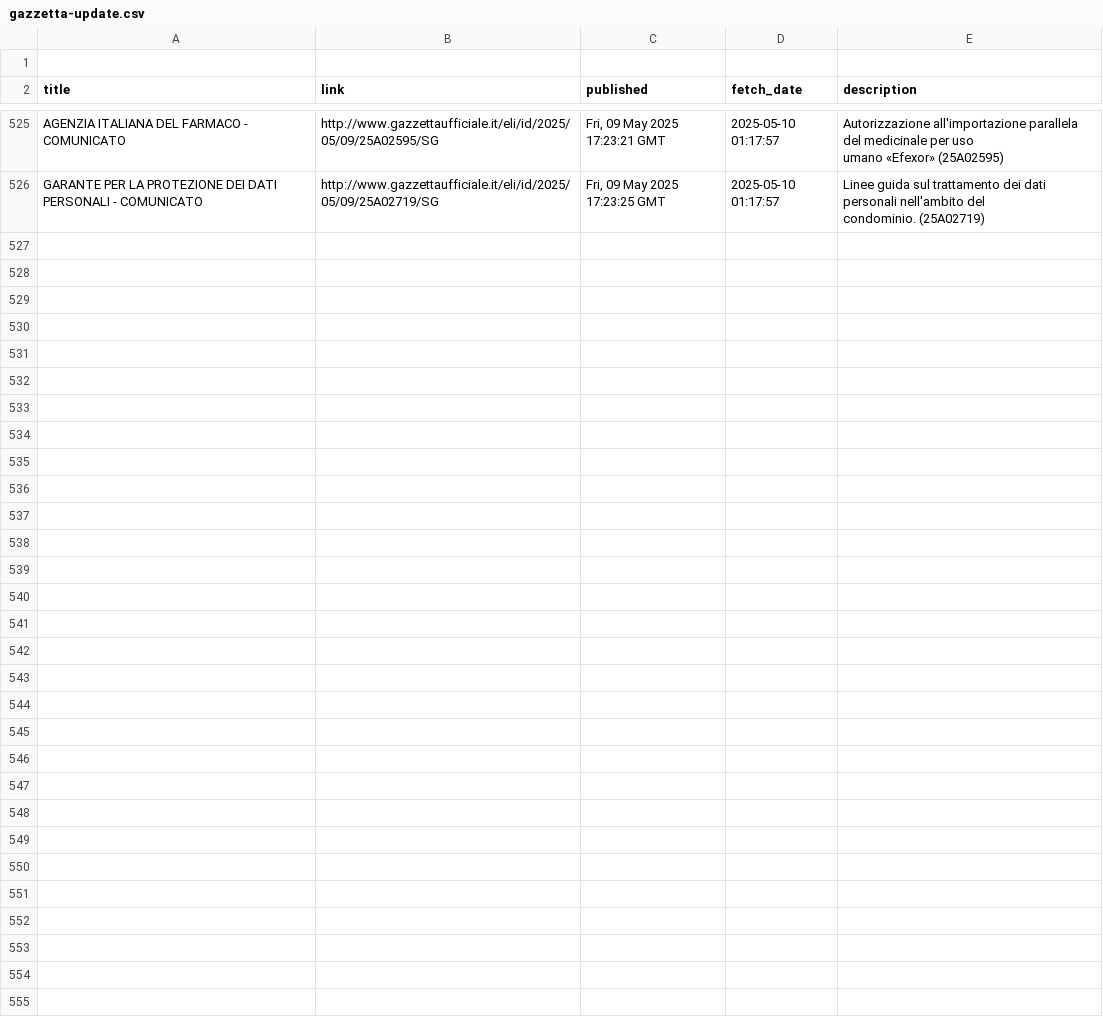
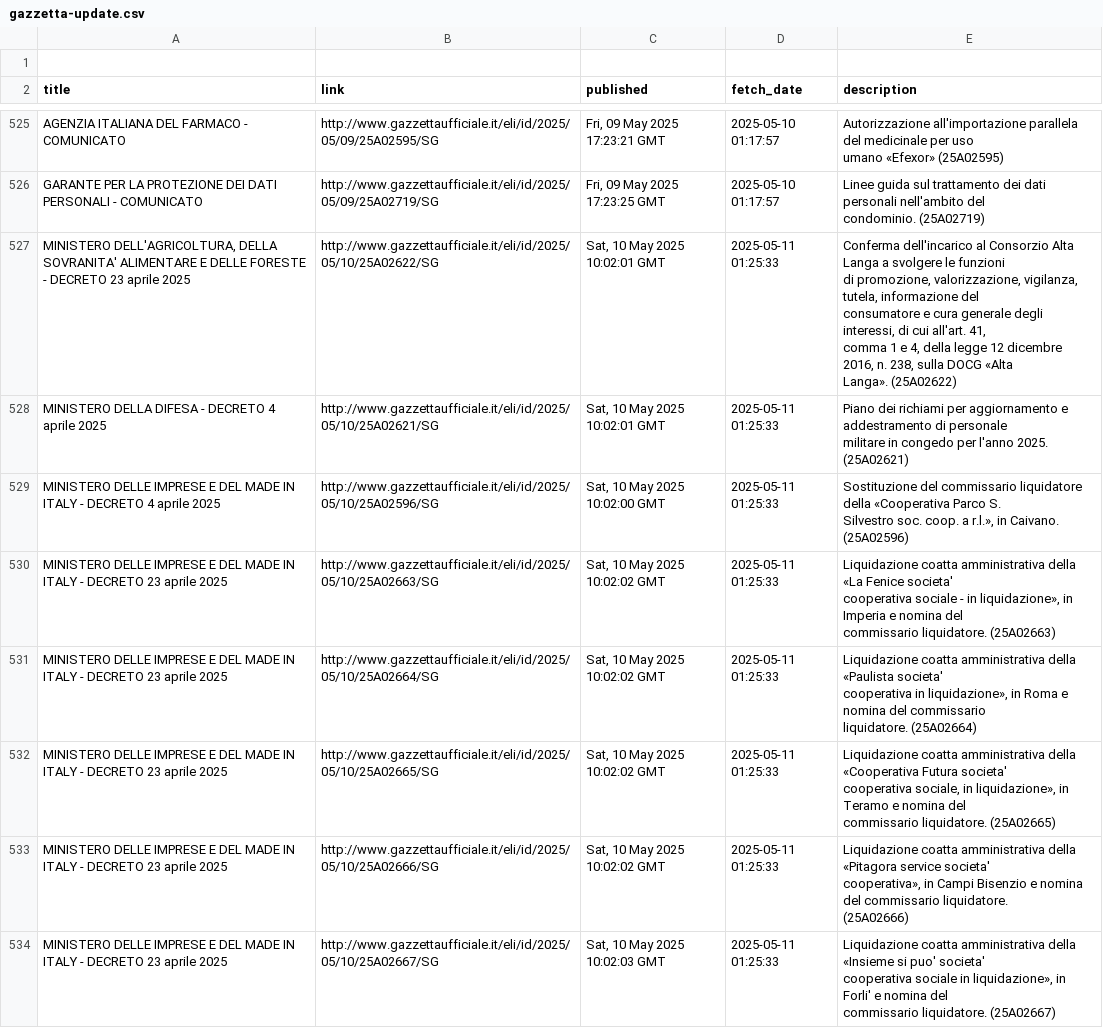
Before and after one commit to atomm/fetchGU, a CSV file: data/gazzetta-update.csv, drawn as a sheet; only a part is shown, gaps mark what is left out; ↵ is a line break in a cell; the diff covers the shown part only; the diff names each change by its address in the sheet, - before the commit and + after, or states it on an @@ line.

```diff
--- a/data/gazzetta-update.csv
+++ b/data/gazzetta-update.csv
+row 527: MINISTERO DELL'AGRICOLTURA, DELLA SOVRANITA' ALIMENTARE E DELLE FORESTE - DECRETO 23 aprile 2025 | http://www.gazzettaufficiale.it/eli/id/2025/05/10/25A02622/SG | Sat, 10 May 2025 10:02:01 GMT | 2025-05-11 01:25:33 | Conferma dell'incarico al Consorzio Alta Langa a svolgere le funzioni ↵ di promozione, valorizzazione, vigilanza, tutela, informazione del ↵ consumatore e cura generale degli interessi, di cui all'art. 41, ↵ comma 1 e 4, della legge 12 dicembre 2016, n. 238, sulla DOCG «Alta ↵ Langa». (25A02622)
+row 528: MINISTERO DELLA DIFESA - DECRETO 4 aprile 2025 | http://www.gazzettaufficiale.it/eli/id/2025/05/10/25A02621/SG | Sat, 10 May 2025 10:02:01 GMT | 2025-05-11 01:25:33 | Piano dei richiami per aggiornamento e addestramento di personale ↵ militare in congedo per l'anno 2025. (25A02621)
+row 529: MINISTERO DELLE IMPRESE E DEL MADE IN ITALY - DECRETO 4 aprile 2025 | http://www.gazzettaufficiale.it/eli/id/2025/05/10/25A02596/SG | Sat, 10 May 2025 10:02:00 GMT | 2025-05-11 01:25:33 | Sostituzione del commissario liquidatore della «Cooperativa Parco S. ↵ Silvestro soc. coop. a r.l.», in Caivano. (25A02596)
+row 530: MINISTERO DELLE IMPRESE E DEL MADE IN ITALY - DECRETO 23 aprile 2025 | http://www.gazzettaufficiale.it/eli/id/2025/05/10/25A02663/SG | Sat, 10 May 2025 10:02:02 GMT | 2025-05-11 01:25:33 | Liquidazione coatta amministrativa della «La Fenice societa' ↵ cooperativa sociale - in liquidazione», in Imperia e nomina del ↵ commissario liquidatore. (25A02663)
+row 531: MINISTERO DELLE IMPRESE E DEL MADE IN ITALY - DECRETO 23 aprile 2025 | http://www.gazzettaufficiale.it/eli/id/2025/05/10/25A02664/SG | Sat, 10 May 2025 10:02:02 GMT | 2025-05-11 01:25:33 | Liquidazione coatta amministrativa della «Paulista societa' ↵ cooperativa in liquidazione», in Roma e nomina del commissario ↵ liquidatore. (25A02664)
+row 532: MINISTERO DELLE IMPRESE E DEL MADE IN ITALY - DECRETO 23 aprile 2025 | http://www.gazzettaufficiale.it/eli/id/2025/05/10/25A02665/SG | Sat, 10 May 2025 10:02:02 GMT | 2025-05-11 01:25:33 | Liquidazione coatta amministrativa della «Cooperativa Futura societa' ↵ cooperativa sociale, in liquidazione», in Teramo e nomina del ↵ commissario liquidatore. (25A02665)
+row 533: MINISTERO DELLE IMPRESE E DEL MADE IN ITALY - DECRETO 23 aprile 2025 | http://www.gazzettaufficiale.it/eli/id/2025/05/10/25A02666/SG | Sat, 10 May 2025 10:02:02 GMT | 2025-05-11 01:25:33 | Liquidazione coatta amministrativa della «Pitagora service societa' ↵ cooperativa», in Campi Bisenzio e nomina del commissario liquidatore. ↵ (25A02666)
+row 534: MINISTERO DELLE IMPRESE E DEL MADE IN ITALY - DECRETO 23 aprile 2025 | http://www.gazzettaufficiale.it/eli/id/2025/05/10/25A02667/SG | Sat, 10 May 2025 10:02:03 GMT | 2025-05-11 01:25:33 | Liquidazione coatta amministrativa della «Insieme si puo' societa' ↵ cooperativa sociale in liquidazione», in Forli' e nomina del ↵ commissario liquidatore. (25A02667)
```
Also changed, not shown: 8 added rows elsewhere in this file.
